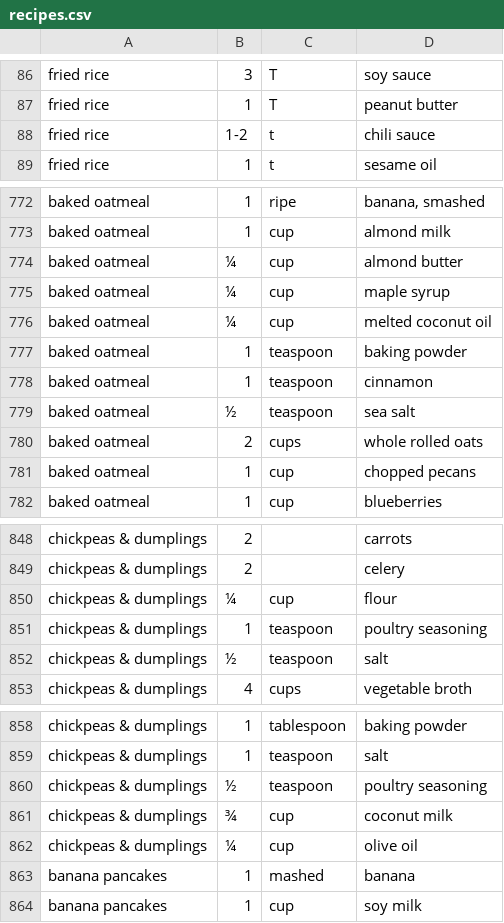
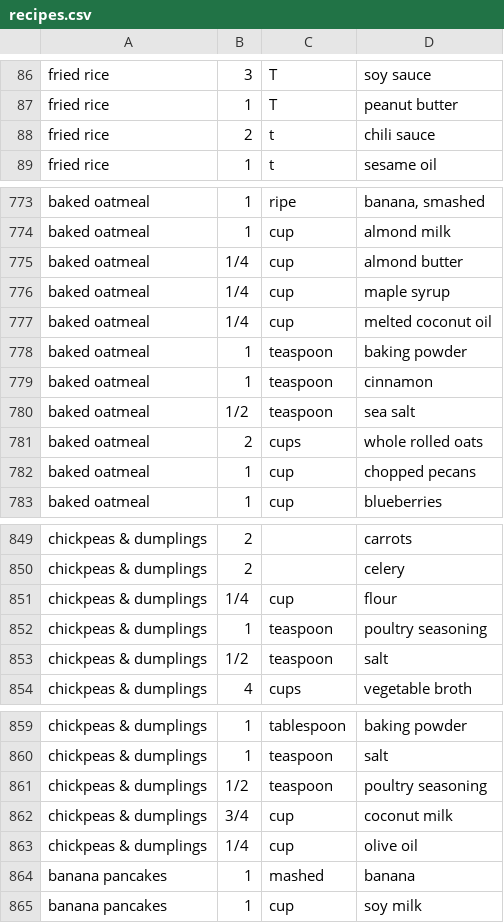
Before and after one commit to kwils119/grocery-list, a CSV file: recipes.csv, drawn as a sheet; only a part is shown, gaps mark what is left out; the diff covers the shown part only.

```diff
--- a/recipes.csv
+++ b/recipes.csv
@@ -87,3 +87,3 @@ fried rice,3,T,soy sauce
 fried rice,1,T,peanut butter
-fried rice,1-2,t,chili sauce
+fried rice,2,t,chili sauce
 fried rice,1,t,sesame oil
@@ -773,8 +774,8 @@ baked oatmeal,1,ripe,"banana, smashed"
 baked oatmeal,1,cup,almond milk
-baked oatmeal,¼,cup,almond butter
-baked oatmeal,¼,cup,maple syrup
-baked oatmeal,¼,cup,melted coconut oil
+baked oatmeal,1/4,cup,almond butter
+baked oatmeal,1/4,cup,maple syrup
+baked oatmeal,1/4,cup,melted coconut oil
 baked oatmeal,1,teaspoon,baking powder
 baked oatmeal,1,teaspoon,cinnamon
-baked oatmeal,½,teaspoon,sea salt
+baked oatmeal,1/2,teaspoon,sea salt
 baked oatmeal,2,cups,whole rolled oats
@@ -849,5 +850,5 @@ chickpeas & dumplings,2,,carrots
 chickpeas & dumplings,2,,celery
-chickpeas & dumplings,¼,cup,flour
+chickpeas & dumplings,1/4,cup,flour
 chickpeas & dumplings,1,teaspoon,poultry seasoning
-chickpeas & dumplings,½,teaspoon,salt
+chickpeas & dumplings,1/2,teaspoon,salt
 chickpeas & dumplings,4,cups,vegetable broth
@@ -859,5 +860,5 @@ chickpeas & dumplings,1,tablespoon,baking powder
 chickpeas & dumplings,1,teaspoon,salt
-chickpeas & dumplings,½,teaspoon,poultry seasoning
-chickpeas & dumplings,¾,cup,coconut milk
-chickpeas & dumplings,¼,cup,olive oil
+chickpeas & dumplings,1/2,teaspoon,poultry seasoning
+chickpeas & dumplings,3/4,cup,coconut milk
+chickpeas & dumplings,1/4,cup,olive oil
 banana pancakes,1,mashed,banana
```
Also changed, not shown: 37 added rows and 32 edited cells elsewhere in this file, 2 other files.
